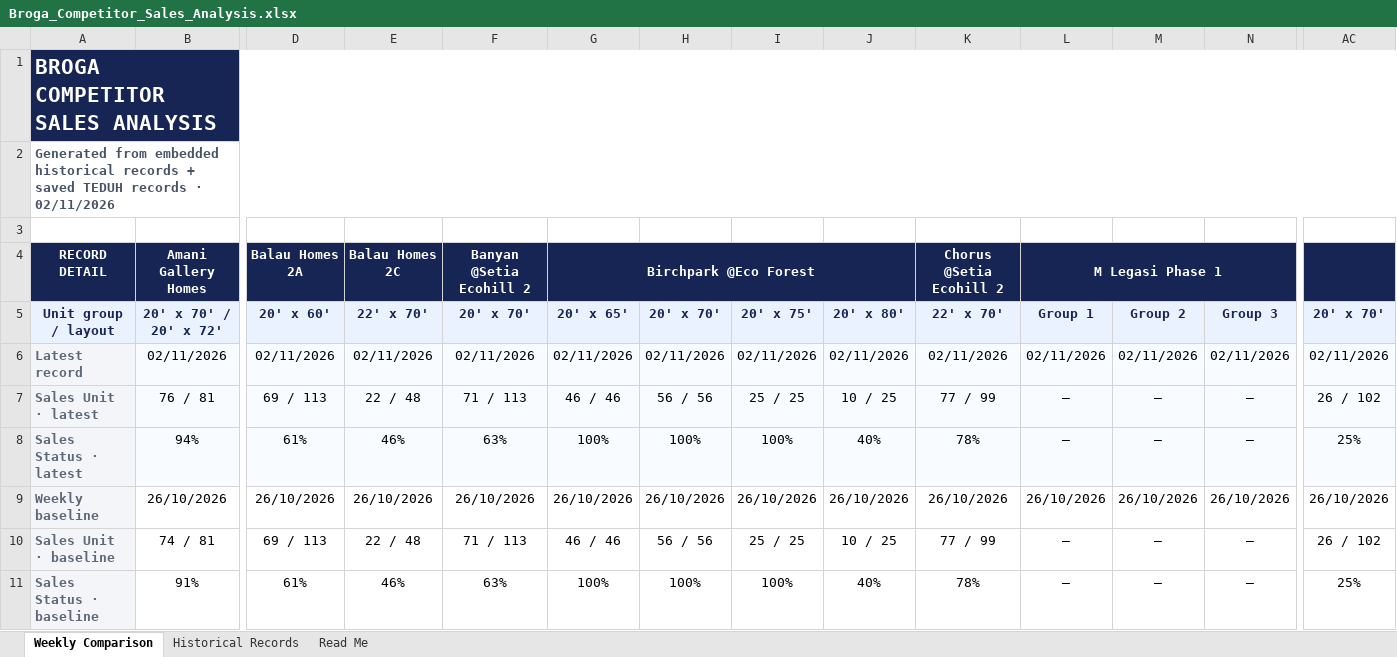
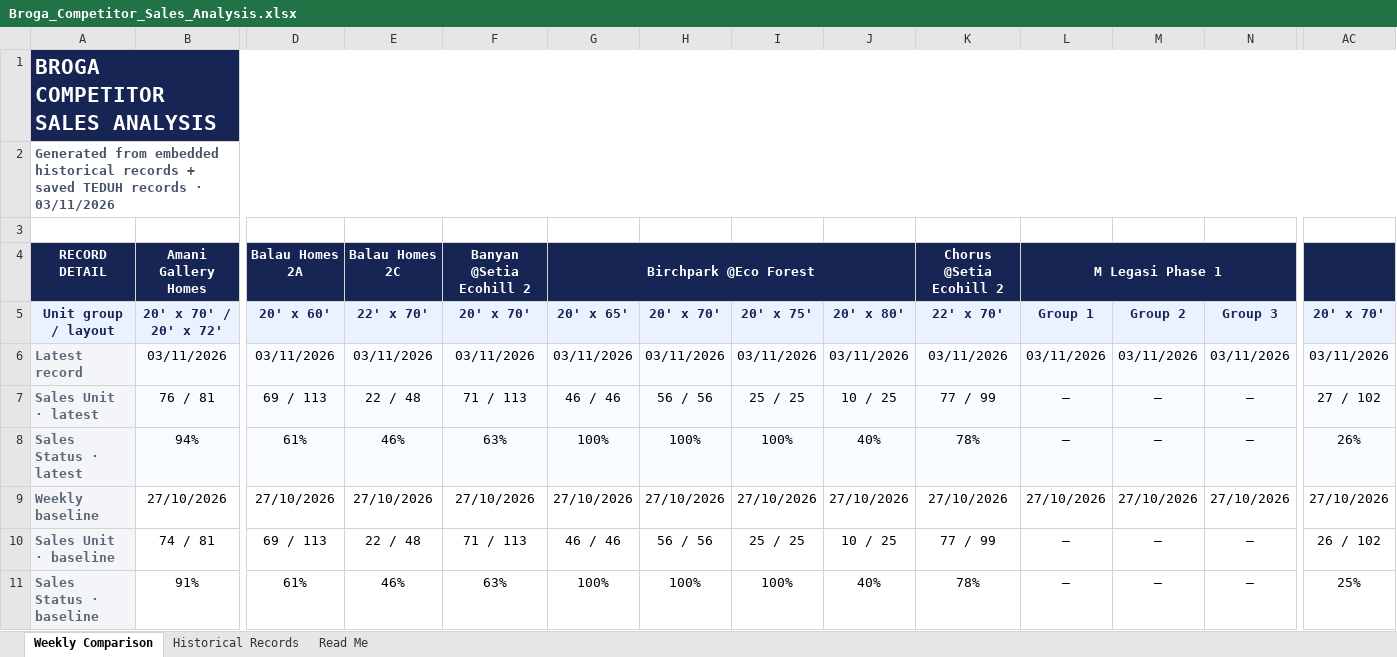
Before and after one commit to lumcy-abc/broga-competitor-sales-dashboard, an Excel workbook: Broga_Competitor_Sales_Analysis.xlsx, sheet Weekly Comparison, drawn as a sheet; only a part is shown, gaps mark what is left out; values as stored, in another font and other column widths than the file's, no borders; the diff covers the shown part only; the diff names each change by its address in the sheet, - before the commit and + after, or states it on an @@ line.

```diff
--- a/Broga_Competitor_Sales_Analysis.xlsx (sheet Weekly Comparison)
+++ b/Broga_Competitor_Sales_Analysis.xlsx (sheet Weekly Comparison)
-A2: …records · 02/11/2026
+A2: …records · 03/11/2026
-B6: 02/11/2026
+B6: 03/11/2026
-D6: 02/11/2026
+D6: 03/11/2026
-E6: 02/11/2026
+E6: 03/11/2026
-F6: 02/11/2026
+F6: 03/11/2026
-G6: 02/11/2026
+G6: 03/11/2026
-H6: 02/11/2026
+H6: 03/11/2026
-I6: 02/11/2026
+I6: 03/11/2026
-J6: 02/11/2026
+J6: 03/11/2026
-K6: 02/11/2026
+K6: 03/11/2026
-L6: 02/11/2026
+L6: 03/11/2026
-M6: 02/11/2026
+M6: 03/11/2026
-N6: 02/11/2026
+N6: 03/11/2026
-AC6: 02/11/2026
+AC6: 03/11/2026
-AC7: 26 / 102
+AC7: 27 / 102
-AC8: 25%
+AC8: 26%
-B9: 26/10/2026
+B9: 27/10/2026
-D9: 26/10/2026
+D9: 27/10/2026
-E9: 26/10/2026
+E9: 27/10/2026
-F9: 26/10/2026
+F9: 27/10/2026
-G9: 26/10/2026
+G9: 27/10/2026
-H9: 26/10/2026
+H9: 27/10/2026
-I9: 26/10/2026
+I9: 27/10/2026
-J9: 26/10/2026
+J9: 27/10/2026
-K9: 26/10/2026
+K9: 27/10/2026
-L9: 26/10/2026
+L9: 27/10/2026
-M9: 26/10/2026
+M9: 27/10/2026
-N9: 26/10/2026
+N9: 27/10/2026
-AC9: 26/10/2026
+AC9: 27/10/2026
```
Also changed, not shown: 37 edited cells and cell formats elsewhere in this sheet, sheet Historical Records, Broga_Daily_Tracking.xlsx, Broga_Weekly_Tracking.xlsx.
